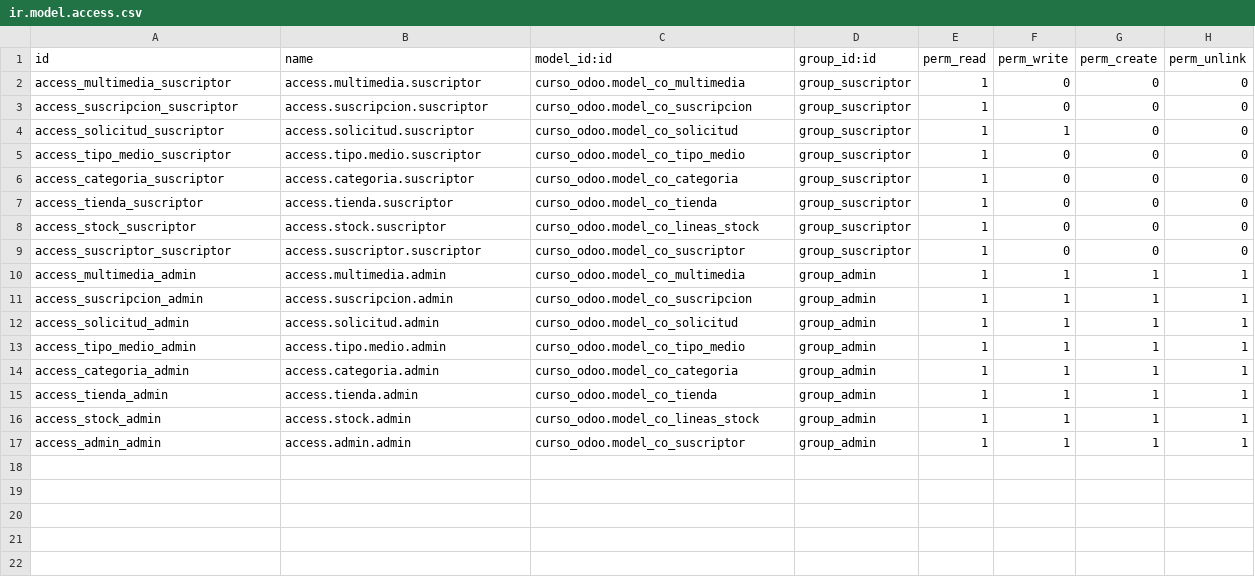
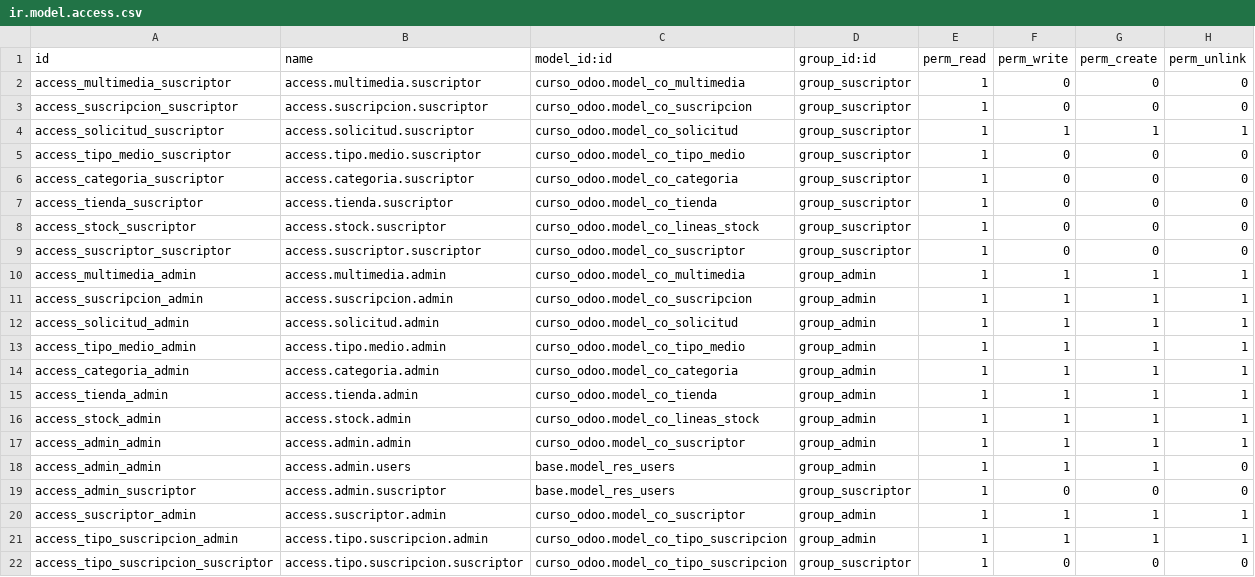
Before and after one commit to Bruno26/curso-odoo, a CSV file: security/ir.model.access.csv, drawn as a sheet.

Commit message:
agragando relacion entre tipo medio y tipo suscripcion

```diff
--- a/security/ir.model.access.csv
+++ b/security/ir.model.access.csv
@@ -3,3 +3,3 @@ access_multimedia_suscriptor,access.multimedia.suscriptor,curso_odoo.model_co_mu
 access_suscripcion_suscriptor,access.suscripcion.suscriptor,curso_odoo.model_co_suscripcion,group_suscriptor,1,0,0,0
-access_solicitud_suscriptor,access.solicitud.suscriptor,curso_odoo.model_co_solicitud,group_suscriptor,1,1,0,0
+access_solicitud_suscriptor,access.solicitud.suscriptor,curso_odoo.model_co_solicitud,group_suscriptor,1,1,1,1
 access_tipo_medio_suscriptor,access.tipo.medio.suscriptor,curso_odoo.model_co_tipo_medio,group_suscriptor,1,0,0,0
@@ -17 +17,6 @@ access_stock_admin,access.stock.admin,curso_odoo.model_co_lineas_stock,group_adm
 access_admin_admin,access.admin.admin,curso_odoo.model_co_suscriptor,group_admin,1,1,1,1
+access_admin_admin,access.admin.users,base.model_res_users,group_admin,1,1,1,0
+access_admin_suscriptor,access.admin.suscriptor,base.model_res_users,group_suscriptor,1,0,0,0
+access_suscriptor_admin,access.suscriptor.admin,curso_odoo.model_co_suscriptor,group_admin,1,1,1,1
+access_tipo_suscripcion_admin,access.tipo.suscripcion.admin,curso_odoo.model_co_tipo_suscripcion,group_admin,1,1,1,1
+access_tipo_suscripcion_suscriptor,access.tipo.suscripcion.suscriptor,curso_odoo.model_co_tipo_suscripcion,group_suscriptor,1,0,0,0
```
Also changed, not shown: 6 other files.
